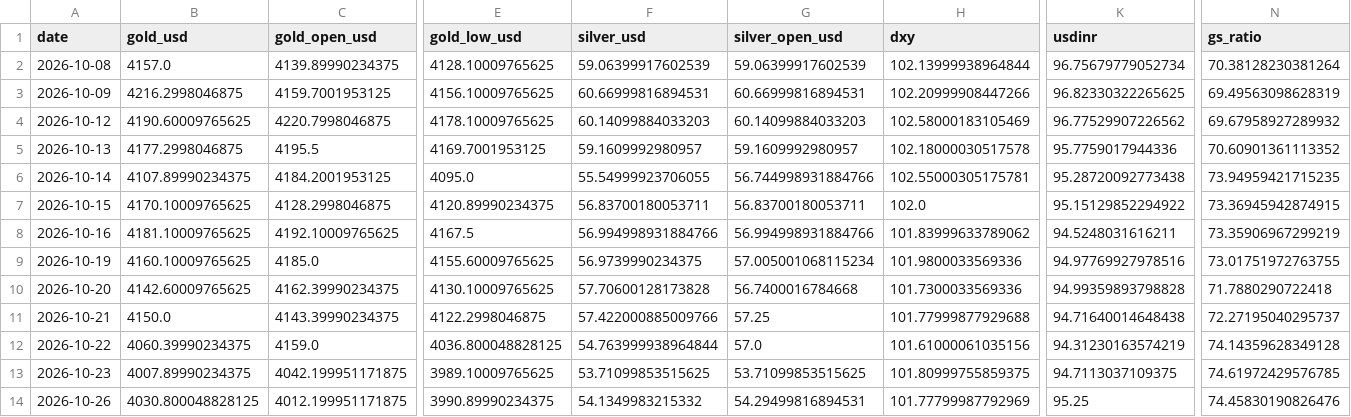
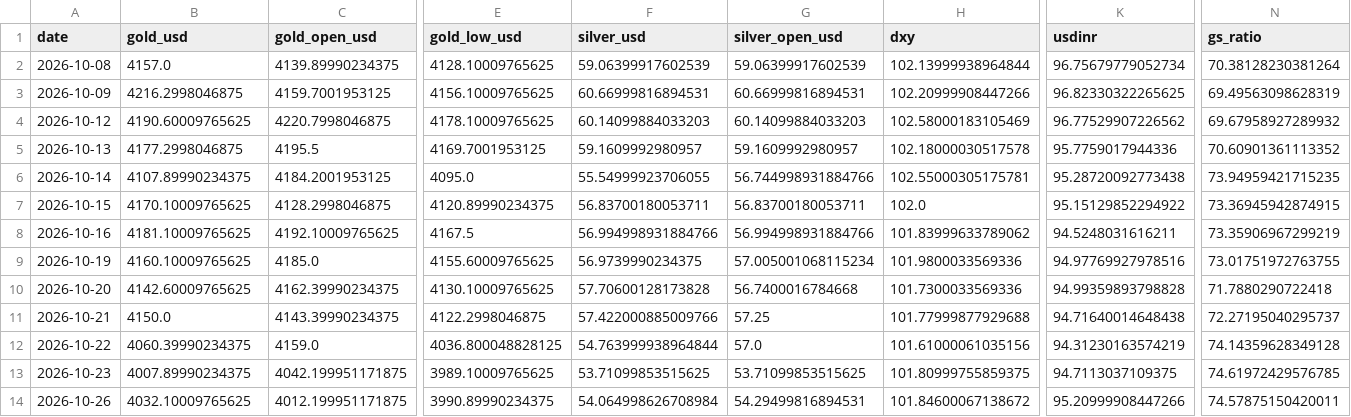
Before and after one commit to abhayv7272/ms-gold-algo, a CSV file: data/algo/live_tail.csv, drawn as a sheet; only a part is shown, gaps mark what is left out; the diff names each change by its address in the sheet, - before the commit and + after, or states it on an @@ line.

```diff
--- a/data/algo/live_tail.csv
+++ b/data/algo/live_tail.csv
-B14 (gold_usd): 4030.800048828125
+B14 (gold_usd): 4032.10009765625
-F14 (silver_usd): 54.1349983215332
+F14 (silver_usd): 54.064998626708984
-H14 (dxy): 101.77799987792969
+H14 (dxy): 101.84600067138672
-K14 (usdinr): 95.25
+K14 (usdinr): 95.20999908447266
-N14 (gs_ratio): 74.45830190826476
+N14 (gs_ratio): 74.57875150420011
```
Also changed, not shown: data/algo/health_log.csv, 2 other files.
